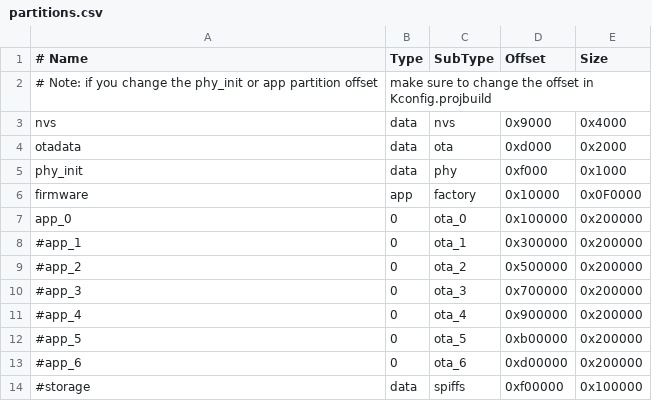
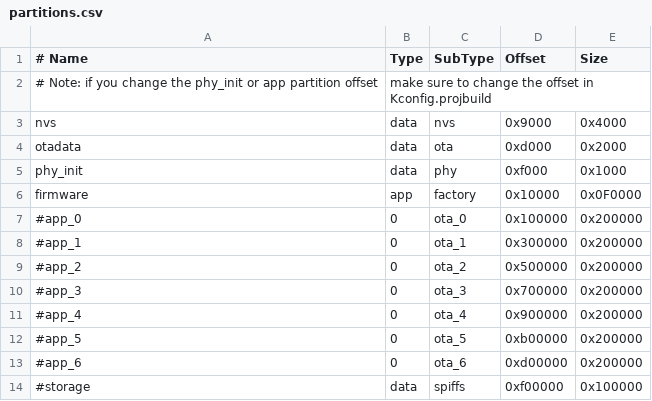
Before and after one commit to OtherCrashOverride/odroid-go-firmware, a CSV file: partitions.csv, drawn as a sheet.

Commit message:
Remove unused app_0 partition.

```diff
--- a/partitions.csv
+++ b/partitions.csv
@@ -6,3 +6,3 @@ phy_init, data,     phy,   0xf000,   0x1000
 firmware,  app, factory,  0x10000, 0x0F0000
-app_0,       0,   ota_0, 0x100000, 0x200000
+#app_0,       0,   ota_0, 0x100000, 0x200000
 #app_1,       0,   ota_1, 0x300000, 0x200000
```
